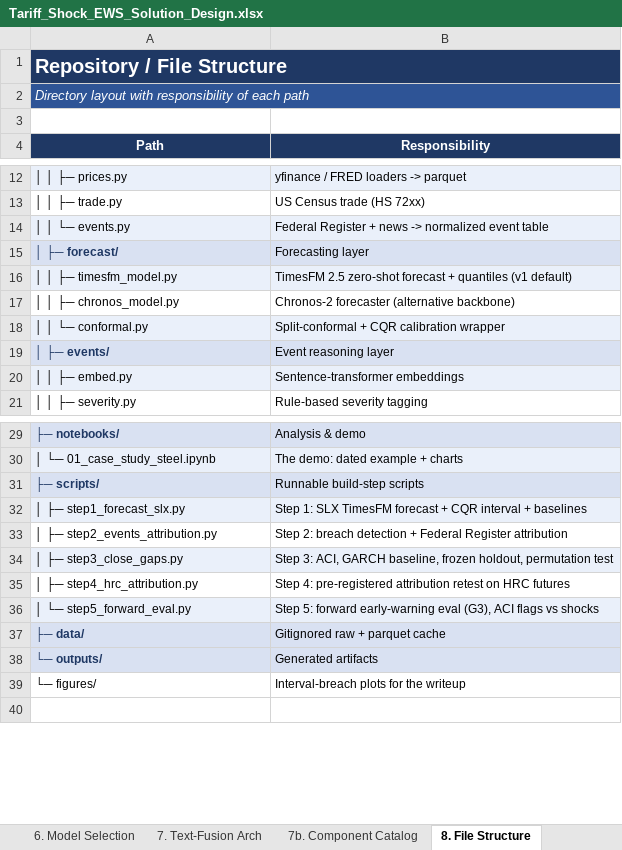
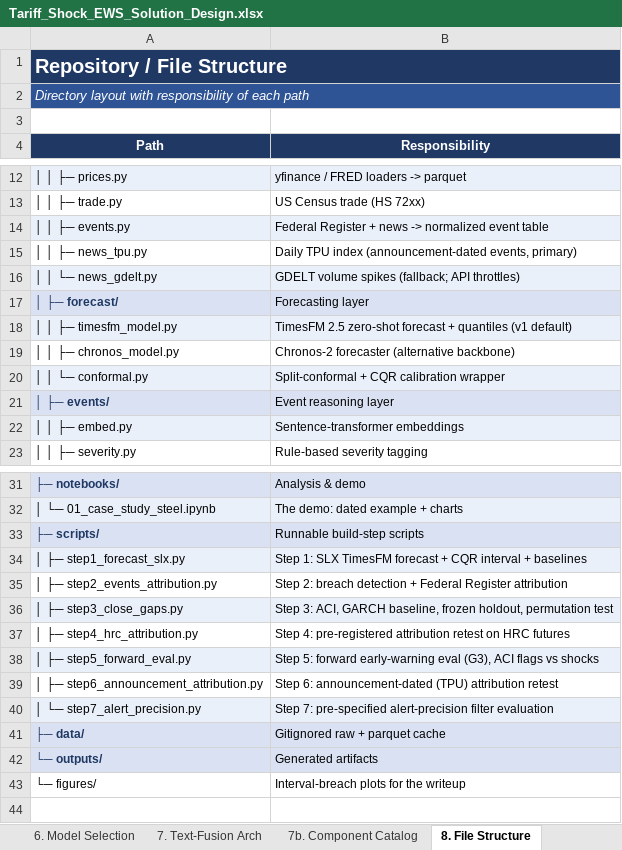
Before and after one commit to sathkruthdamera/Tarrif_Shock-EWS, an Excel workbook: docs/Tariff_Shock_EWS_Solution_Design.xlsx, sheet 8. File Structure, drawn as a sheet; only a part is shown, gaps mark what is left out; values as stored, in another font and other column widths than the file's, no borders; addresses are those after the commit; the diff names each change by its address in the sheet, - before the commit and + after, or states it on an @@ line.

```diff
--- a/docs/Tariff_Shock_EWS_Solution_Design.xlsx (sheet 8. File Structure)
+++ b/docs/Tariff_Shock_EWS_Solution_Design.xlsx (sheet 8. File Structure)
-A14 (Path): │ │ └─ events.py
+A14 (Path): │ │ ├─ events.py
+row 15: │ │ ├─ news_tpu.py | Daily TPU index (announcement-dated events, primary)
+row 16: │ │ └─ news_gdelt.py | GDELT volume spikes (fallback; API throttles)
-A38 (Path): │ └─ step5_forward_eval.py
+A38 (Path): │ ├─ step5_forward_eval.py
+row 39: │ ├─ step6_announcement_attribution.py | Step 6: announcement-dated (TPU) attribution retest
+row 40: │ └─ step7_alert_precision.py | Step 7: pre-specified alert-precision filter evaluation
```
Also changed, not shown: sheet 5. Data Sources & Access, sheet 11. Build Log & Validation, 6 other files.
